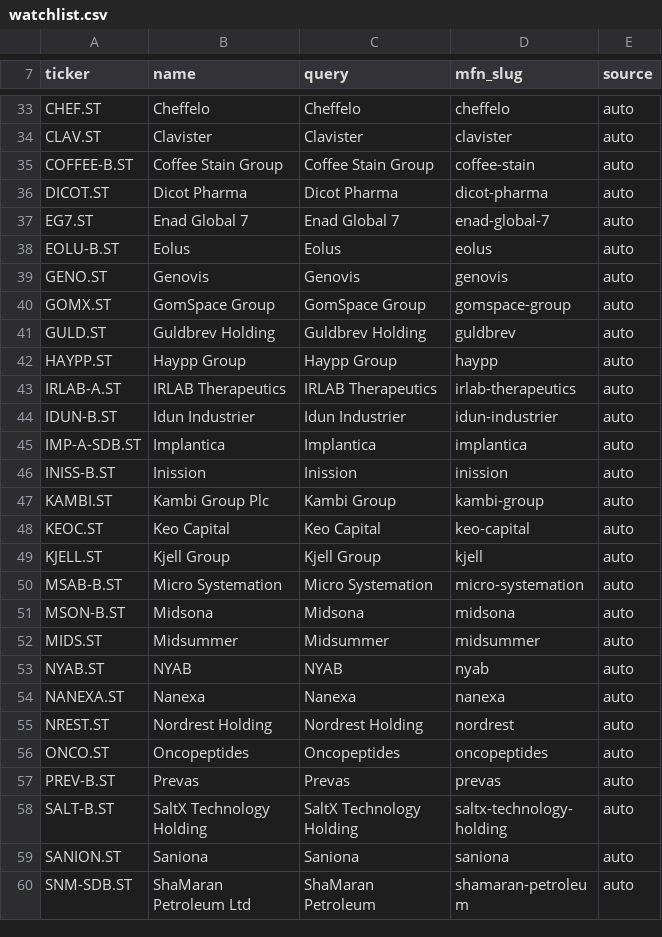
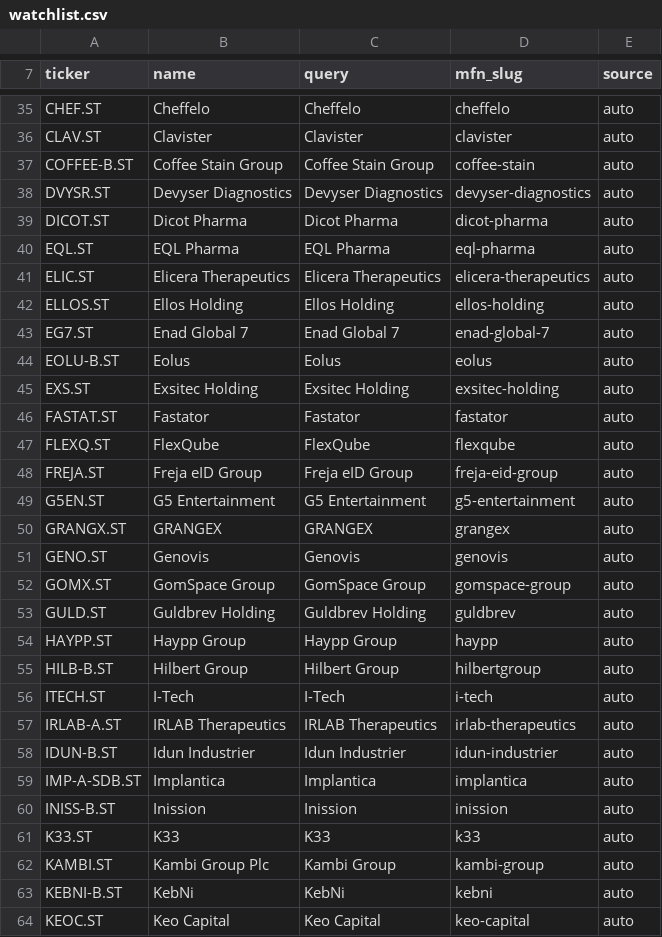
Before and after one commit to kwagyei/stock-scanner, a CSV file: watchlist.csv, drawn as a sheet; only a part is shown, gaps mark what is left out; the shorter side is filled out with more unchanged rows; the diff covers the shown part only; the diff names each change by its address in the sheet, - before the commit and + after, or states it on an @@ line.

```diff
--- a/watchlist.csv
+++ b/watchlist.csv
+row 38: DVYSR.ST | Devyser Diagnostics | Devyser Diagnostics | devyser-diagnostics | auto
+row 40: EQL.ST | EQL Pharma | EQL Pharma | eql-pharma | auto
+row 41: ELIC.ST | Elicera Therapeutics | Elicera Therapeutics | elicera-therapeutics | auto
+row 42: ELLOS.ST | Ellos Holding | Ellos Holding | ellos-holding | auto
+row 45: EXS.ST | Exsitec Holding | Exsitec Holding | exsitec-holding | auto
+row 46: FASTAT.ST | Fastator | Fastator | fastator | auto
+row 47: FLEXQ.ST | FlexQube | FlexQube | flexqube | auto
+row 48: FREJA.ST | Freja eID Group | Freja eID Group | freja-eid-group | auto
+row 49: G5EN.ST | G5 Entertainment | G5 Entertainment | g5-entertainment | auto
+row 50: GRANGX.ST | GRANGEX | GRANGEX | grangex | auto
+row 55: HILB-B.ST | Hilbert Group | Hilbert Group | hilbertgroup | auto
+row 56: ITECH.ST | I-Tech | I-Tech | i-tech | auto
+row 61: K33.ST | K33 | K33 | k33 | auto
+row 63: KEBNI-B.ST | KebNi | KebNi | kebni | auto
```
Also changed, not shown: 21 added rows and 2 edited cells elsewhere in this file, 3 other files.
